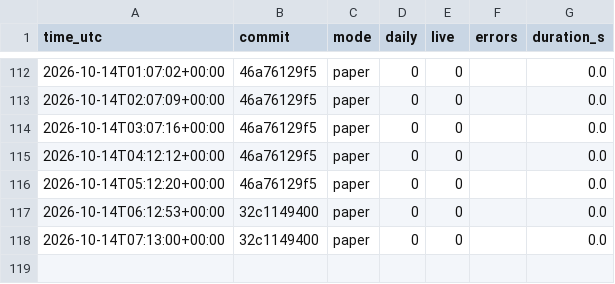
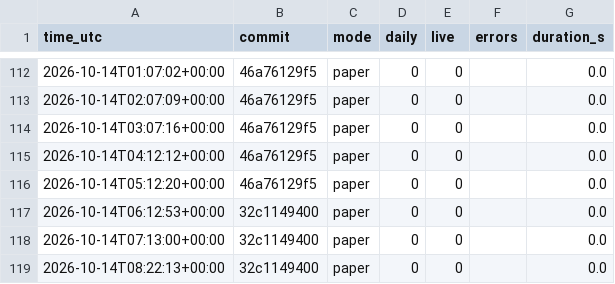
Before and after one commit to daijobudesu69/Crypto-RS-Neutral-Trend, a CSV file: state/runs.csv, drawn as a sheet; only a part is shown, gaps mark what is left out.

```diff
--- a/state/runs.csv
+++ b/state/runs.csv
@@ -118 +118,2 @@ time_utc,commit,mode,daily,live,errors,duration_s
 2026-10-14T07:13:00+00:00,32c1149400,paper,0,0,,0.0
+2026-10-14T08:22:13+00:00,32c1149400,paper,0,0,,0.0
```
